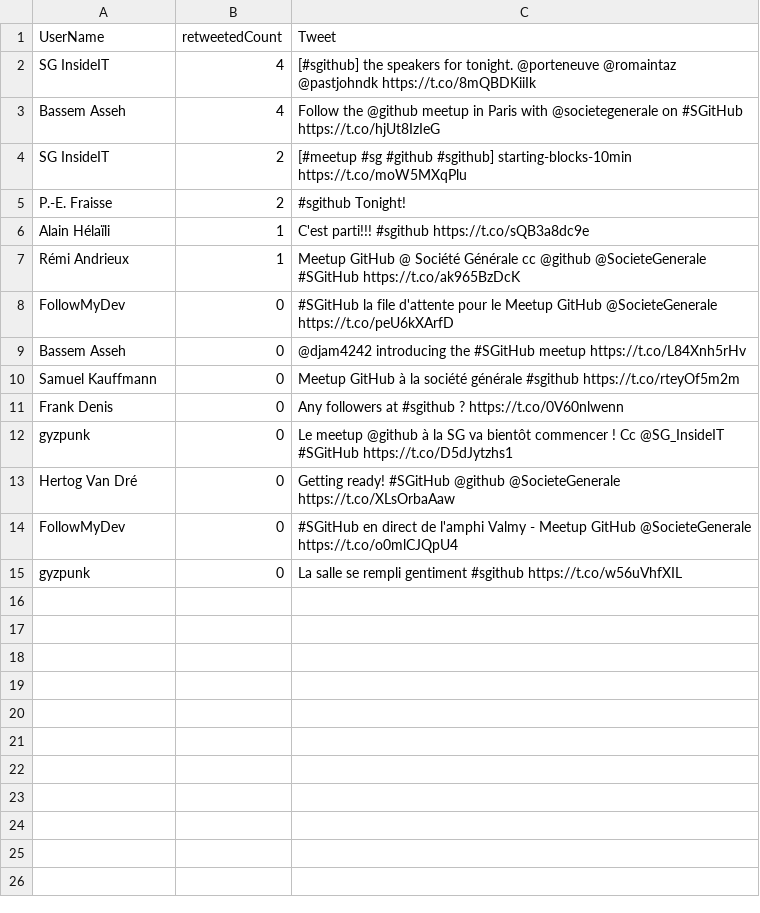
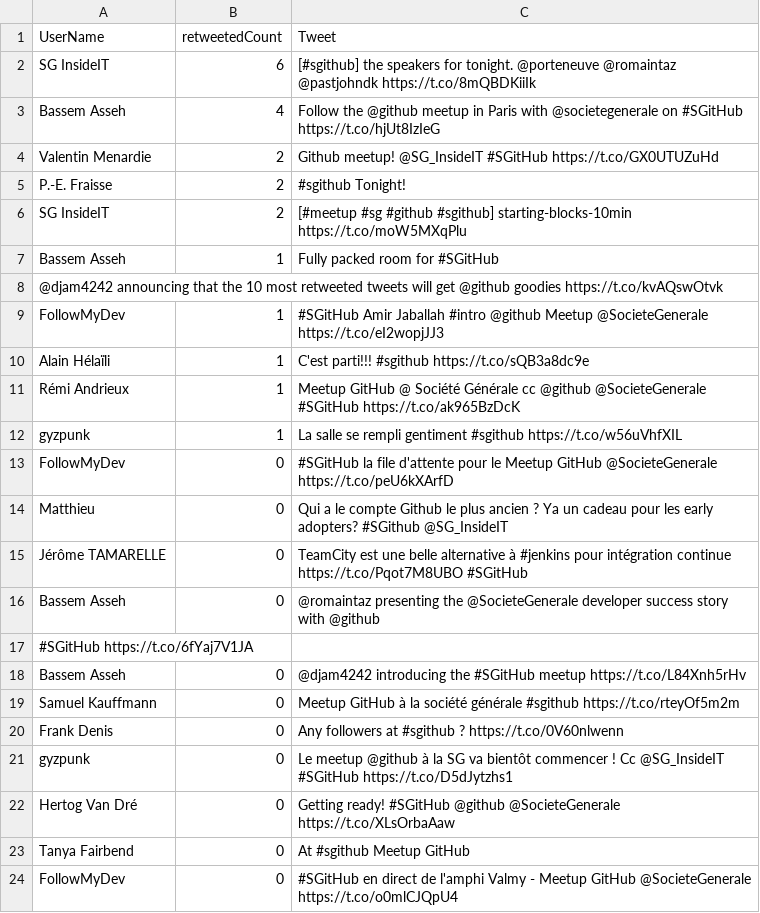
Before and after one commit to pierreemmanuelfraisse/meetupgh, a CSV file: topretweets.csv, drawn as a sheet.

Commit message:
Search at 2015-11-12 19:40:00

```diff
--- a/topretweets.csv
+++ b/topretweets.csv
@@ -1,9 +1,18 @@
 UserName,retweetedCount,Tweet
-SG InsideIT,4,[#sgithub] the speakers for tonight. @porteneuve @romaintaz @pastjohndk https://t.co/8mQBDKiiIk
+SG InsideIT,6,[#sgithub] the speakers for tonight. @porteneuve @romaintaz @pastjohndk https://t.co/8mQBDKiiIk
 Bassem Asseh,4,Follow the @github meetup in Paris with @societegenerale on #SGitHub https://t.co/hjUt8IzIeG
+Valentin Menardie,2,Github meetup! @SG_InsideIT #SGitHub https://t.co/GX0UTUZuHd
+P.-E. Fraisse,2,#sgithub Tonight!
 SG InsideIT,2,[#meetup #sg #github #sgithub] starting-blocks-10min https://t.co/moW5MXqPlu
-P.-E. Fraisse,2,#sgithub Tonight!
+Bassem Asseh,1,Fully packed room for #SGitHub
+@djam4242 announcing that  the 10 most retweeted tweets will get @github goodies https://t.co/kvAQswOtvk
+FollowMyDev,1,#SGitHub Amir Jaballah #intro @github Meetup @SocieteGenerale https://t.co/eI2wopjJJ3
 Alain Hélaïli,1,C'est parti!!! #sgithub https://t.co/sQB3a8dc9e
 Rémi Andrieux,1,Meetup GitHub @ Société Générale cc @github @SocieteGenerale #SGitHub https://t.co/ak965BzDcK
+gyzpunk,1,La salle se rempli gentiment #sgithub https://t.co/w56uVhfXIL
 FollowMyDev,0,#SGitHub la file d'attente pour le Meetup GitHub @SocieteGenerale https://t.co/peU6kXArfD
+Matthieu,0,Qui a le compte Github le plus ancien ? Ya un cadeau pour les early adopters? #SGithub @SG_InsideIT
+Jérôme TAMARELLE,0,TeamCity est une belle alternative à #jenkins pour intégration continue https://t.co/Pqot7M8UBO #SGitHub
+Bassem Asseh,0,@romaintaz presenting the @SocieteGenerale developer success story with @github
+#SGitHub https://t.co/6fYaj7V1JA
 Bassem Asseh,0,@djam4242 introducing the #SGitHub meetup https://t.co/L84Xnh5rHv
@@ -13,3 +22,3 @@ gyzpunk,0,Le meetup @github à la SG va bientôt commencer ! Cc @SG_InsideIT #SG
 Hertog Van Dré,0,Getting ready! #SGitHub @github @SocieteGenerale https://t.co/XLsOrbaAaw
+Tanya Fairbend,0,At #sgithub Meetup GitHub
 FollowMyDev,0,#SGitHub en direct de l'amphi Valmy - Meetup GitHub @SocieteGenerale https://t.co/o0mlCJQpU4
-gyzpunk,0,La salle se rempli gentiment #sgithub https://t.co/w56uVhfXIL
```
